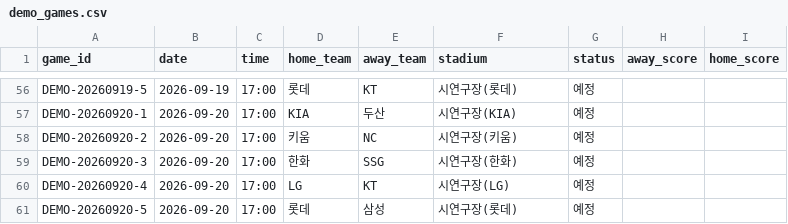
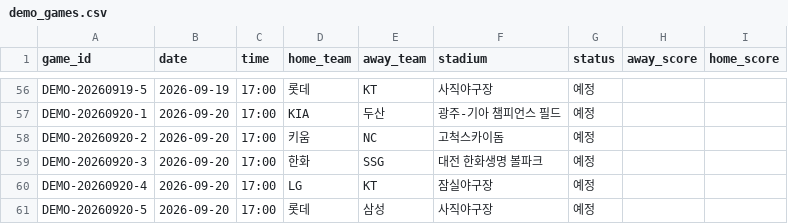
Before and after one commit to frogbear4879-wq/kbo-schedule, a CSV file: data/demo_games.csv, drawn as a sheet; only a part is shown, gaps mark what is left out; the diff covers the shown part only; the diff names each change by its address in the sheet, - before the commit and + after, or states it on an @@ line.

```diff
--- a/data/demo_games.csv
+++ b/data/demo_games.csv
-F56 (stadium): 시연구장(롯데)
+F56 (stadium): 사직야구장
-F57 (stadium): 시연구장(KIA)
+F57 (stadium): 광주-기아 챔피언스 필드
-F58 (stadium): 시연구장(키움)
+F58 (stadium): 고척스카이돔
-F59 (stadium): 시연구장(한화)
+F59 (stadium): 대전 한화생명 볼파크
-F60 (stadium): 시연구장(LG)
+F60 (stadium): 잠실야구장
-F61 (stadium): 시연구장(롯데)
+F61 (stadium): 사직야구장
```
Also changed, not shown: 56 edited cells elsewhere in this file, 3 other files.
